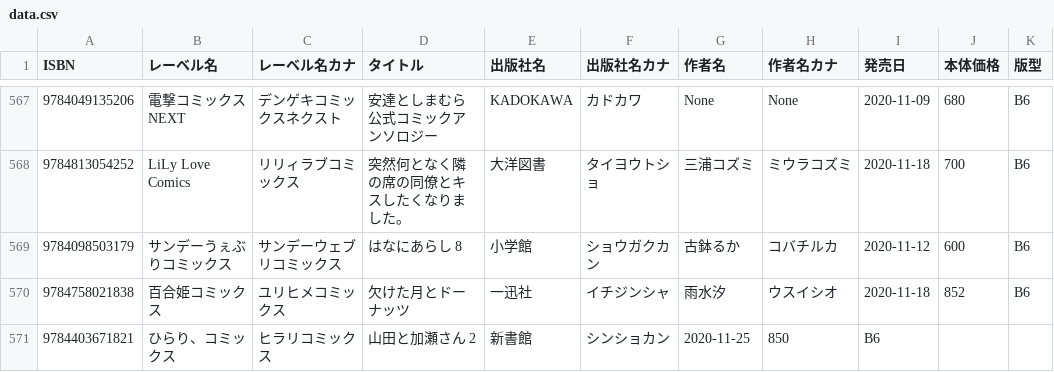
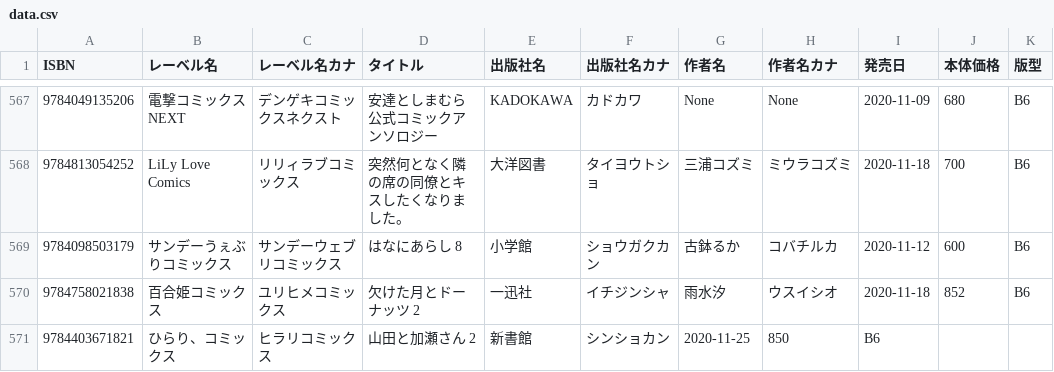
Before and after one commit to mitsuemon/lily-comics, a CSV file: data.csv, drawn as a sheet; only a part is shown, gaps mark what is left out.

Commit message:
[add] 11/24に買った漫画の追加
以下の漫画を追加
 - みーちゃんとアイリ 上
 - みーちゃんとアイリ 下
 - おっぱい百合アンソロジー
 - 声が出せない少女は「彼女が優しすぎる」と思っている 2
 - 恋する名画 2ふたりエスケープ 1
 - 安達としまむら 公式コミックアンソロジー
 - 突然何となく隣の席の同僚とキスしたくなりました。
 - はなにあらし 8
 - 欠けた月とドーナッツ 2
 - 山田と加瀬さん 2

```diff
--- a/data.csv
+++ b/data.csv
@@ -569,3 +569,3 @@ ISBN,レーベル名,レーベル名カナ,タイトル,出版社名,出版社
 9784098503179,サンデーうぇぶりコミックス,サンデーウェブリコミックス,はなにあらし 8,小学館,ショウガクカン,古鉢るか,コバチルカ,2020-11-12,600,B6
-9784758021838,百合姫コミックス,ユリヒメコミックス,欠けた月とドーナッツ,一迅社,イチジンシャ,雨水汐,ウスイシオ,2020-11-18,852,B6
+9784758021838,百合姫コミックス,ユリヒメコミックス,欠けた月とドーナッツ 2,一迅社,イチジンシャ,雨水汐,ウスイシオ,2020-11-18,852,B6
 9784403671821,ひらり、コミックス,ヒラリコミックス,山田と加瀬さん 2,新書館,シンショカン,2020-11-25,850,B6
```
